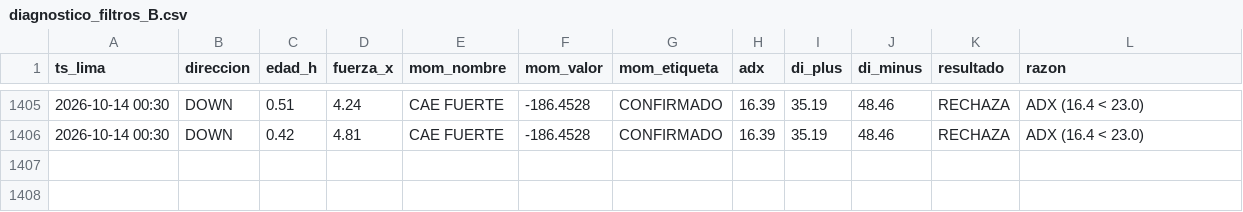
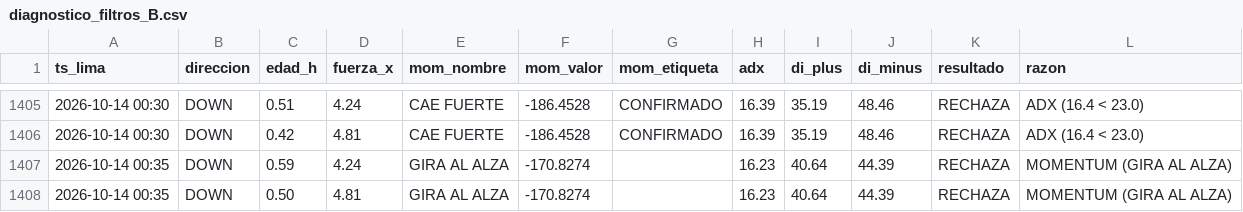
Before and after one commit to Interpage188/interpage, a CSV file: data/diagnostico_filtros_B.csv, drawn as a sheet; only a part is shown, gaps mark what is left out.

```diff
--- a/data/diagnostico_filtros_B.csv
+++ b/data/diagnostico_filtros_B.csv
@@ -1406 +1406,3 @@ ts_lima,direccion,edad_h,fuerza_x,mom_nombre,mom_valor,mom_etiqueta,adx,di_plus,
 2026-10-14 00:30,DOWN,0.42,4.81,CAE FUERTE,-186.4528,CONFIRMADO,16.39,35.19,48.46,RECHAZA,ADX (16.4 < 23.0)
+2026-10-14 00:35,DOWN,0.59,4.24,GIRA AL ALZA,-170.8274,,16.23,40.64,44.39,RECHAZA,MOMENTUM (GIRA AL ALZA)
+2026-10-14 00:35,DOWN,0.50,4.81,GIRA AL ALZA,-170.8274,,16.23,40.64,44.39,RECHAZA,MOMENTUM (GIRA AL ALZA)
```
